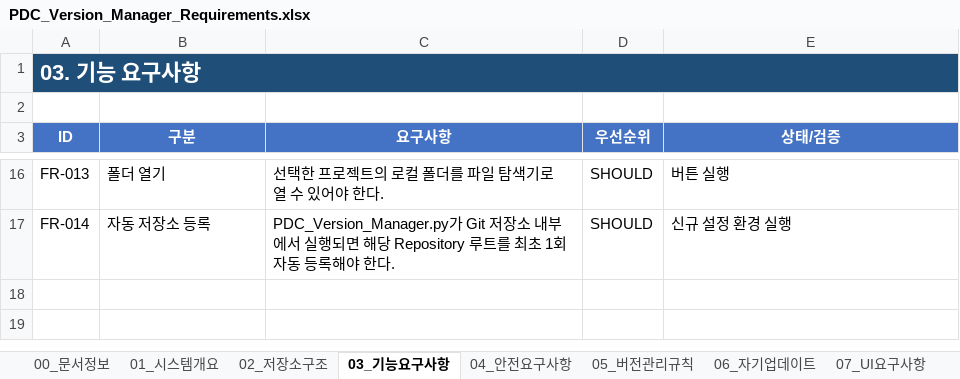
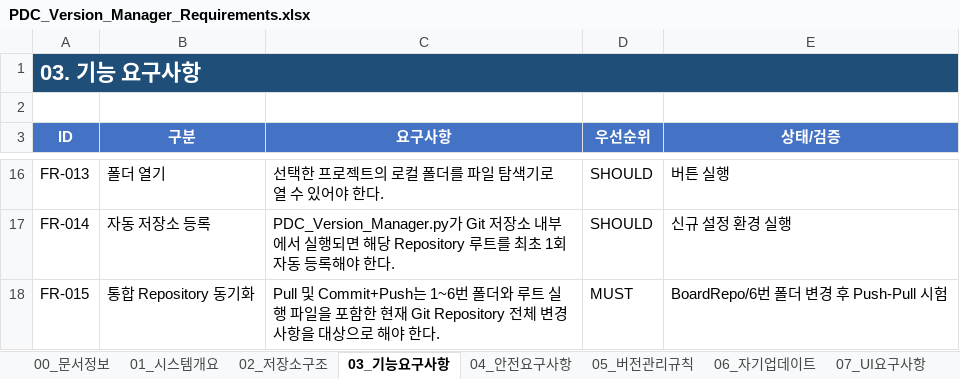
Before and after one commit to kingmugum/PDC-Repository, an Excel workbook: 5. version_manager/PDC_Version_Manager_Requirements.xlsx, sheet 03_기능요구사항, drawn as a sheet; only a part is shown, gaps mark what is left out; values as stored, in another font and other column widths than the file's, no borders; the diff names each change by its address in the sheet, - before the commit and + after, or states it on an @@ line.

```diff
--- a/5. version_manager/PDC_Version_Manager_Requirements.xlsx (sheet 03_기능요구사항)
+++ b/5. version_manager/PDC_Version_Manager_Requirements.xlsx (sheet 03_기능요구사항)
+row 18: FR-015 | 통합 Repository 동기화 | Pull 및 Commit+Push는 1~6번 폴더와 루트 실행 파일을 포함한 현재 Git Repository 전체 변경사항을 대상으로 해야 한다. | MUST | BoardRepo/6번 폴더 변경 후 Push-Pull 시험
```
Also changed, not shown: sheet 02_저장소구조, sheet 08_운영절차, sheet 09_검증시나리오, sheet 10_변경이력, sheet 11_AI변경원칙, sheet 00_문서정보, 1 more sheet, 23 other files.
